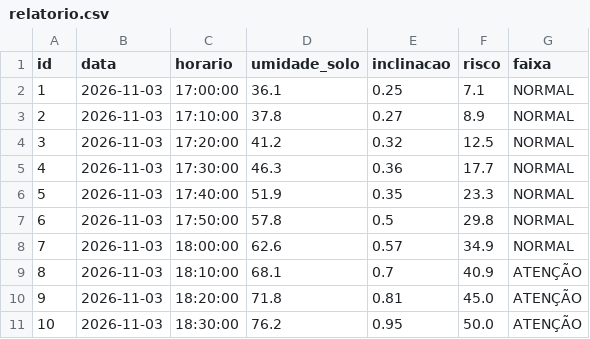
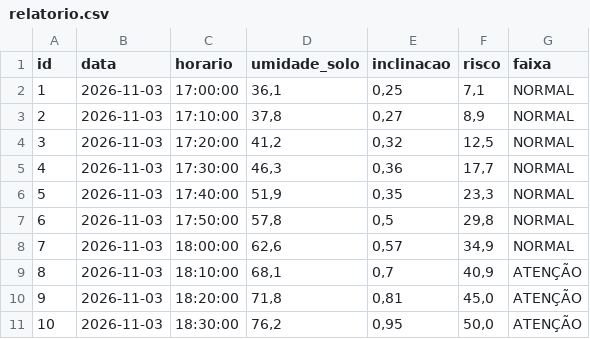
Before and after one commit to khrokihh45lopes/alerta-encosta-python, a CSV file: relatorio.csv, drawn as a sheet; only a part is shown; the diff covers the shown part only.

Commit message:
fix: corrige leituras inválidas, histórico, CSV e busca por horário
- ler_medidas descarta nan e inf
- leitura_valida recusa horário sem fuso e números em texto (numero_valido)
- mesclar_historico usa um set de pares (entry_id, horário), como pede o requisito 6
- exportar_csv escreve com vírgula decimal (numero_br) para o Excel em português
- ler_horario usa o ano anterior quando a data cairia depois da última leitura

```diff
--- a/relatorio.csv
+++ b/relatorio.csv
@@ -1,11 +1,11 @@
 id;data;horario;umidade_solo;inclinacao;risco;faixa
-1;2026-11-03;17:00:00;36.1;0.25;7.1;NORMAL
-2;2026-11-03;17:10:00;37.8;0.27;8.9;NORMAL
-3;2026-11-03;17:20:00;41.2;0.32;12.5;NORMAL
-4;2026-11-03;17:30:00;46.3;0.36;17.7;NORMAL
-5;2026-11-03;17:40:00;51.9;0.35;23.3;NORMAL
-6;2026-11-03;17:50:00;57.8;0.5;29.8;NORMAL
-7;2026-11-03;18:00:00;62.6;0.57;34.9;NORMAL
-8;2026-11-03;18:10:00;68.1;0.7;40.9;ATENÇÃO
-9;2026-11-03;18:20:00;71.8;0.81;45.0;ATENÇÃO
-10;2026-11-03;18:30:00;76.2;0.95;50.0;ATENÇÃO
+1;2026-11-03;17:00:00;36,1;0,25;7,1;NORMAL
+2;2026-11-03;17:10:00;37,8;0,27;8,9;NORMAL
+3;2026-11-03;17:20:00;41,2;0,32;12,5;NORMAL
+4;2026-11-03;17:30:00;46,3;0,36;17,7;NORMAL
+5;2026-11-03;17:40:00;51,9;0,35;23,3;NORMAL
+6;2026-11-03;17:50:00;57,8;0,5;29,8;NORMAL
+7;2026-11-03;18:00:00;62,6;0,57;34,9;NORMAL
+8;2026-11-03;18:10:00;68,1;0,7;40,9;ATENÇÃO
+9;2026-11-03;18:20:00;71,8;0,81;45,0;ATENÇÃO
+10;2026-11-03;18:30:00;76,2;0,95;50,0;ATENÇÃO
```
Also changed, not shown: 75 edited cells elsewhere in this file, 1 other file.
